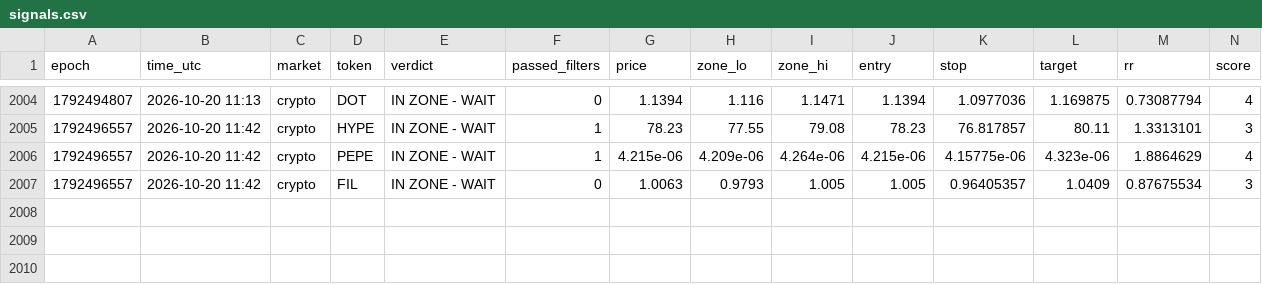
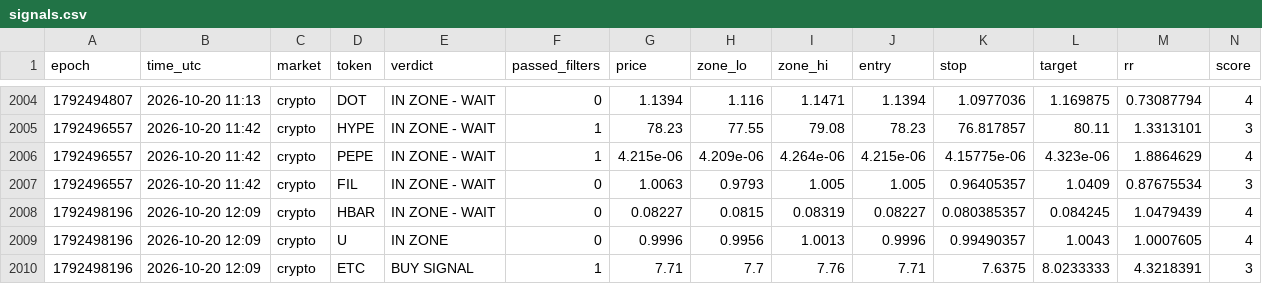
Before and after one commit to 4MonkeyAlertZone/Scanner, a CSV file: signals.csv, drawn as a sheet; only a part is shown, gaps mark what is left out; rows hold the shown columns only; the diff names each change by its address in the sheet, - before the commit and + after, or states it on an @@ line.

Commit message:
Update signal log

```diff
--- a/signals.csv
+++ b/signals.csv
+row 2008: 1792498196 | 2026-10-20 12:09 | crypto | HBAR | IN ZONE - WAIT | 0 | 0.08227 | 0.0815 | 0.08319 | 0.08227 | 0.080385357 | 0.084245 | 1.0479439 | 4
+row 2009: 1792498196 | 2026-10-20 12:09 | crypto | U | IN ZONE | 0 | 0.9996 | 0.9956 | 1.0013 | 0.9996 | 0.99490357 | 1.0043 | 1.0007605 | 4
+row 2010: 1792498196 | 2026-10-20 12:09 | crypto | ETC | BUY SIGNAL | 1 | 7.71 | 7.7 | 7.76 | 7.71 | 7.6375 | 8.0233333 | 4.3218391 | 3
```
Also changed, not shown: paper_trades.csv.
